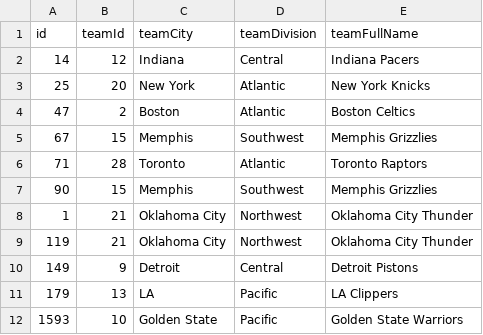
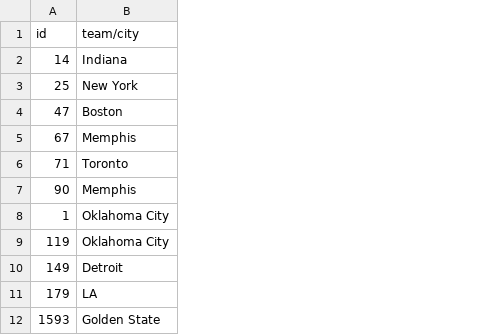
Before and after one commit to many1026/NoSQL_Final, a CSV file: team.csv, drawn as a sheet; only a part is shown; removed rows and columns are numbered as before the commit, all else as after; the diff names each change by its address in the sheet, - before the commit and + after, or states it on an @@ line.

Commit message:
Add files via upload

```diff
--- a/team.csv
+++ b/team.csv
-column B (teamId), rows 2-12: 12 | 20 | 2 | 15 | 28 | 15 | 21 | 21 | 9 | 13 | 10
-column D (teamDivision), rows 2-12: Central | Atlantic | Atlantic | Southwest | Atlantic | Southwest | Northwest | Northwest | Central | Pacific | Pacific
-column E (teamFullName), rows 2-12: Indiana Pacers | New York Knicks | Boston Celtics | Memphis Grizzlies | Toronto Raptors | Memphis Grizzlies | Oklahoma City Thunder | Oklahoma City Thunder | Detroit Pistons | LA Clippers | Golden State Warriors
-B1: teamCity
+B1: team/city
```
